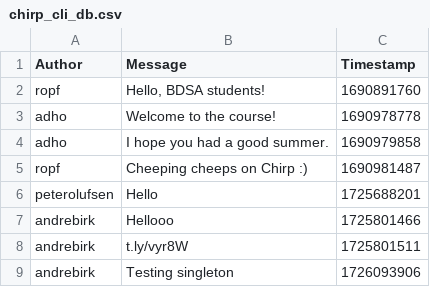
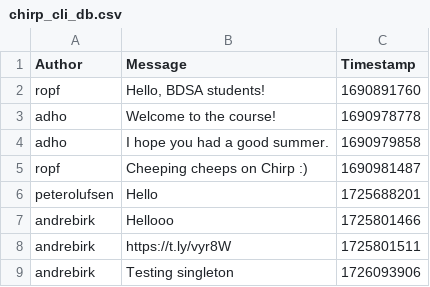
Before and after one commit to ITU-BDSA2024-GROUP13/Chirp, a CSV file: data/chirp_cli_db.csv, drawn as a sheet.

Commit message:
updated link

```diff
--- a/data/chirp_cli_db.csv
+++ b/data/chirp_cli_db.csv
@@ -7,3 +7,3 @@ peterolufsen,Hello,1725688201
 andrebirk,Hellooo,1725801466
-andrebirk,t.ly/vyr8W,1725801511
+andrebirk,https://t.ly/vyr8W,1725801511
 andrebirk,Testing singleton,1726093906
```
